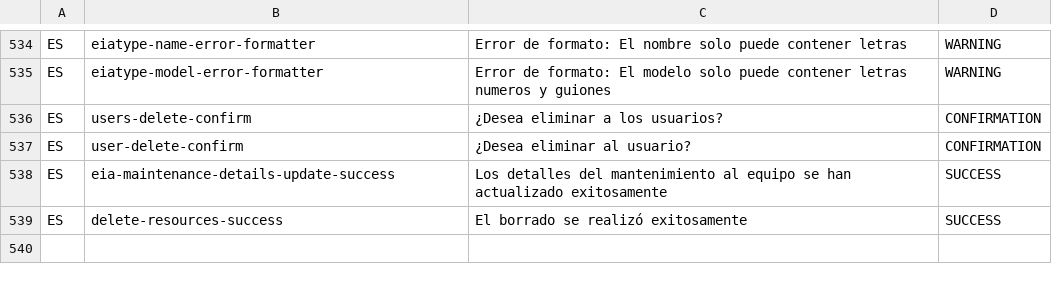
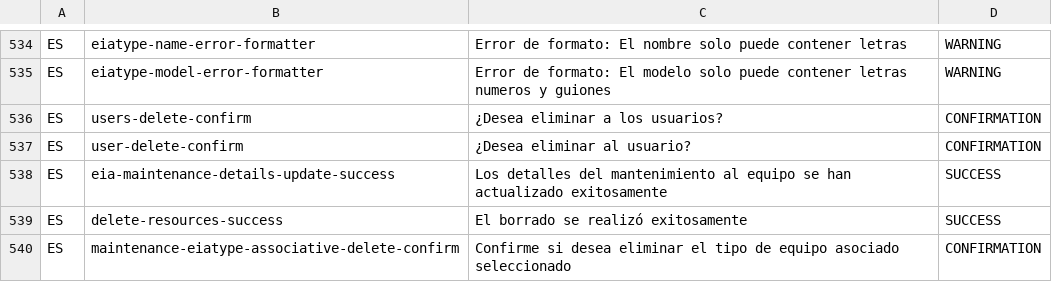
Before and after one commit to idbcgroup/GMH, a CSV file: ejb/src/main/resources/messages.csv, drawn as a sheet; only a part is shown, gaps mark what is left out; the diff names each change by its address in the sheet, - before the commit and + after, or states it on an @@ line.

Commit message:
se agrego un mensaje en message para tipos de equipos asociados a mantenimiento y se agrego la ventana de confirm

```diff
--- a/ejb/src/main/resources/messages.csv
+++ b/ejb/src/main/resources/messages.csv
+row 540: ES | maintenance-eiatype-associative-delete-confirm | Confirme si desea eliminar el tipo de equipo asociado seleccionado | CONFIRMATION
```
Also changed, not shown: 1 other file.
